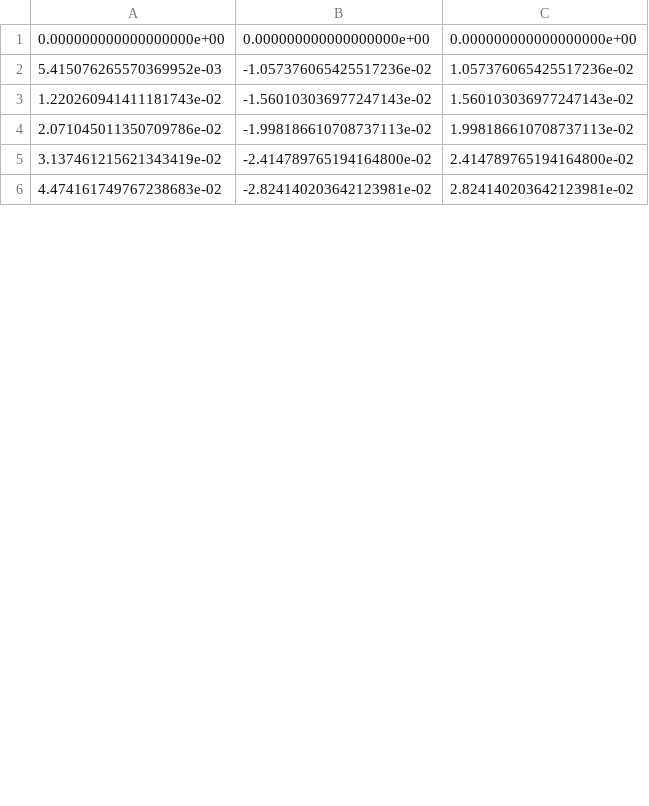
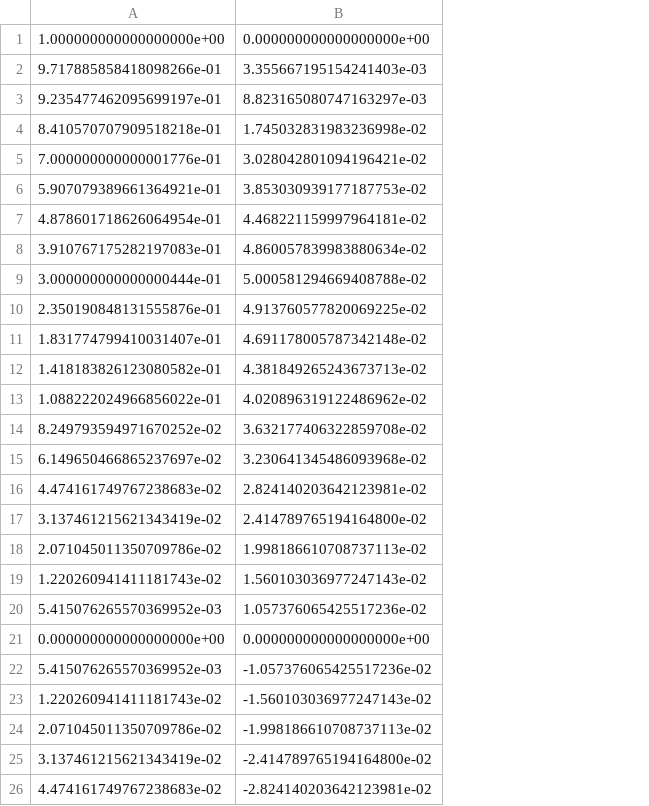
Before and after one commit to jlobatop/GA-CFD-MO, a CSV file: airfoil-parametrization/profile.csv, drawn as a sheet; only a part is shown; removed rows and columns are numbered as before the commit, all else as after; the diff names each change by its address in the sheet, - before the commit and + after, or states it on an @@ line.

Commit message:
Airfoil internal mesh generation

```diff
--- a/airfoil-parametrization/profile.csv
+++ b/airfoil-parametrization/profile.csv
-column C, rows 1-6: 0.000000000000000000e+00 | 1.057376065425517236e-02 | 1.560103036977247143e-02 | 1.998186610708737113e-02 | 2.414789765194164800e-02 | 2.824140203642123981e-02
+row 1: 1.000000000000000000e+00 | 0.000000000000000000e+00
+row 2: 9.717885858418098266e-01 | 3.355667195154241403e-03
+row 3: 9.235477462095699197e-01 | 8.823165080747163297e-03
+row 4: 8.410570707909518218e-01 | 1.745032831983236998e-02
+row 5: 7.000000000000001776e-01 | 3.028042801094196421e-02
+row 6: 5.907079389661364921e-01 | 3.853030939177187753e-02
+row 7: 4.878601718626064954e-01 | 4.468221159997964181e-02
+row 8: 3.910767175282197083e-01 | 4.860057839983880634e-02
+row 9: 3.000000000000000444e-01 | 5.000581294669408788e-02
+row 10: 2.350190848131555876e-01 | 4.913760577820069225e-02
+row 11: 1.831774799410031407e-01 | 4.691178005787342148e-02
+row 12: 1.418183826123080582e-01 | 4.381849265243673713e-02
+row 13: 1.088222024966856022e-01 | 4.020896319122486962e-02
+row 14: 8.249793594971670252e-02 | 3.632177406322859708e-02
+row 15: 6.149650466865237697e-02 | 3.230641345486093968e-02
+row 16: 4.474161749767238683e-02 | 2.824140203642123981e-02
+row 17: 3.137461215621343419e-02 | 2.414789765194164800e-02
+row 18: 2.071045011350709786e-02 | 1.998186610708737113e-02
+row 19: 1.220260941411181743e-02 | 1.560103036977247143e-02
+row 20: 5.415076265570369952e-03 | 1.057376065425517236e-02
```
Also changed, not shown: 17 other files.
